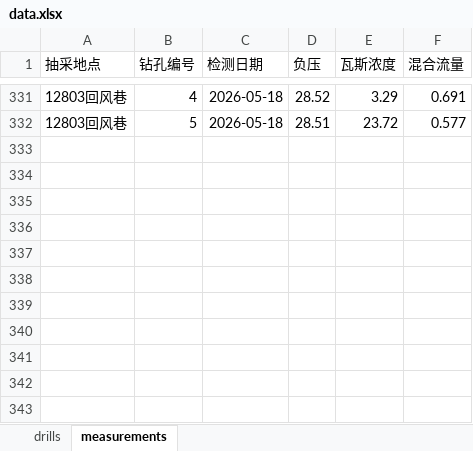
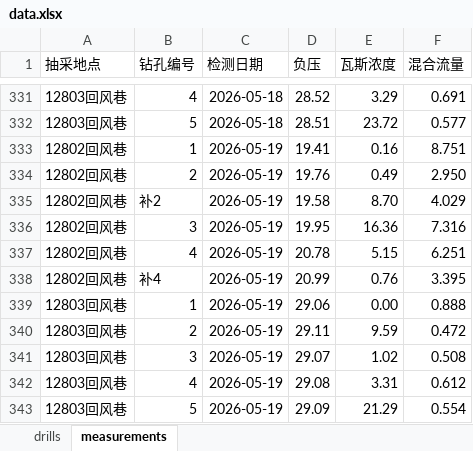
Before and after one commit to w23th/coal-mine-dashboard, an Excel workbook: data.xlsx, sheet measurements, drawn as a sheet; only a part is shown, gaps mark what is left out; values as stored, in another font and other column widths than the file's, no borders; the diff names each change by its address in the sheet, - before the commit and + after, or states it on an @@ line.

Commit message:
Add files via upload

```diff
--- a/data.xlsx (sheet measurements)
+++ b/data.xlsx (sheet measurements)
+row 333: 12802回风巷 | 1 | 2026-05-19 | 19.41 | 0.16 | 8.751
+row 334: 12802回风巷 | 2 | 2026-05-19 | 19.76 | 0.49 | 2.950
+row 335: 12802回风巷 | 补2 | 2026-05-19 | 19.58 | 8.70 | 4.029
+row 336: 12802回风巷 | 3 | 2026-05-19 | 19.95 | 16.36 | 7.316
+row 337: 12802回风巷 | 4 | 2026-05-19 | 20.78 | 5.15 | 6.251
+row 338: 12802回风巷 | 补4 | 2026-05-19 | 20.99 | 0.76 | 3.395
+row 339: 12803回风巷 | 1 | 2026-05-19 | 29.06 | 0.00 | 0.888
+row 340: 12803回风巷 | 2 | 2026-05-19 | 29.11 | 9.59 | 0.472
+row 341: 12803回风巷 | 3 | 2026-05-19 | 29.07 | 1.02 | 0.508
+row 342: 12803回风巷 | 4 | 2026-05-19 | 29.08 | 3.31 | 0.612
+row 343: 12803回风巷 | 5 | 2026-05-19 | 29.09 | 21.29 | 0.554
```
